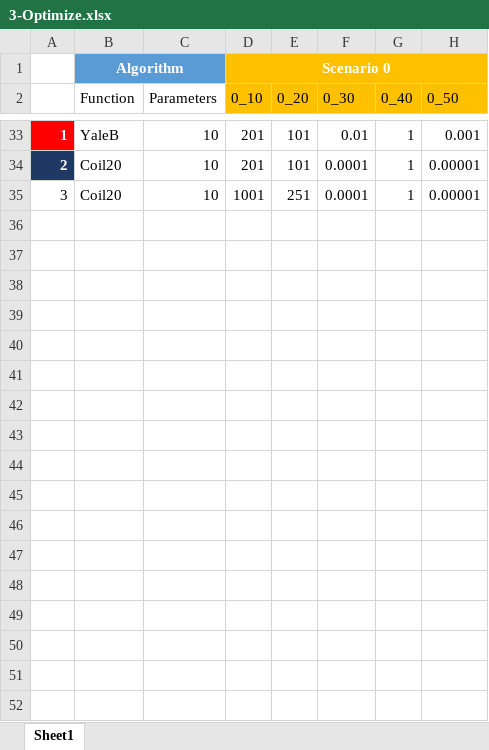
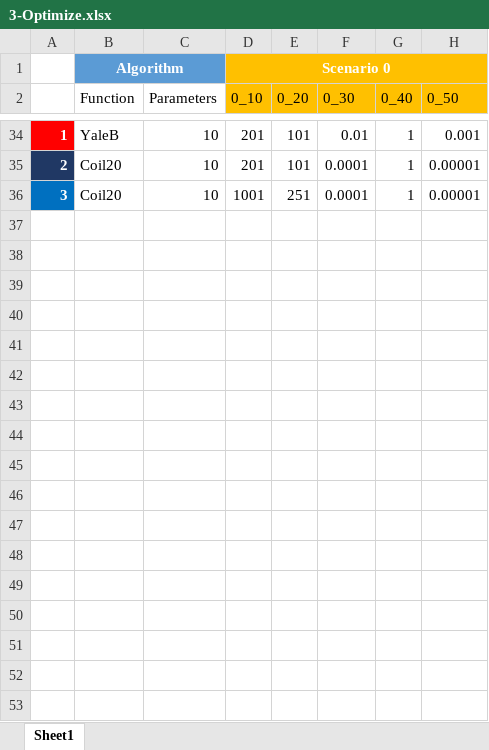
Before and after one commit to zheng-alice/Deep-Subspace-Clustering, an Excel workbook: 3-Optimize.xlsx, sheet Sheet1, drawn as a sheet; only a part is shown, gaps mark what is left out; values as stored, in another font and other column widths than the file's, no borders; charts and pictures and conditional formats and table styles not drawn; addresses are those after the commit; rows hold the shown columns only; the diff covers the shown part only; the diff names each change by its address in the sheet, - before the commit and + after, or states it on an @@ line.

Commit message:
avgdev area graphs

```diff
--- a/3-Optimize.xlsx (sheet Sheet1)
+++ b/3-Optimize.xlsx (sheet Sheet1)
@@ A36 fill: none → #0070C0, bold: off → on, text colour: black → #FFFFFF @@
+row 37: (empty)
+row 38: (empty)
+row 39: (empty)
+row 40: (empty)
+row 41: (empty)
+row 42: (empty)
+row 43: (empty)
+row 44: (empty)
+row 45: (empty)
+row 46: (empty)
+row 47: (empty)
+row 48: (empty)
+row 49: (empty)
+row 50: (empty)
+row 51: (empty)
+row 52: (empty)
+row 53: (empty)
```
Also changed, not shown: 51 added rows, 4 removed rows and 31 edited cells elsewhere in this sheet, charts or pictures.
